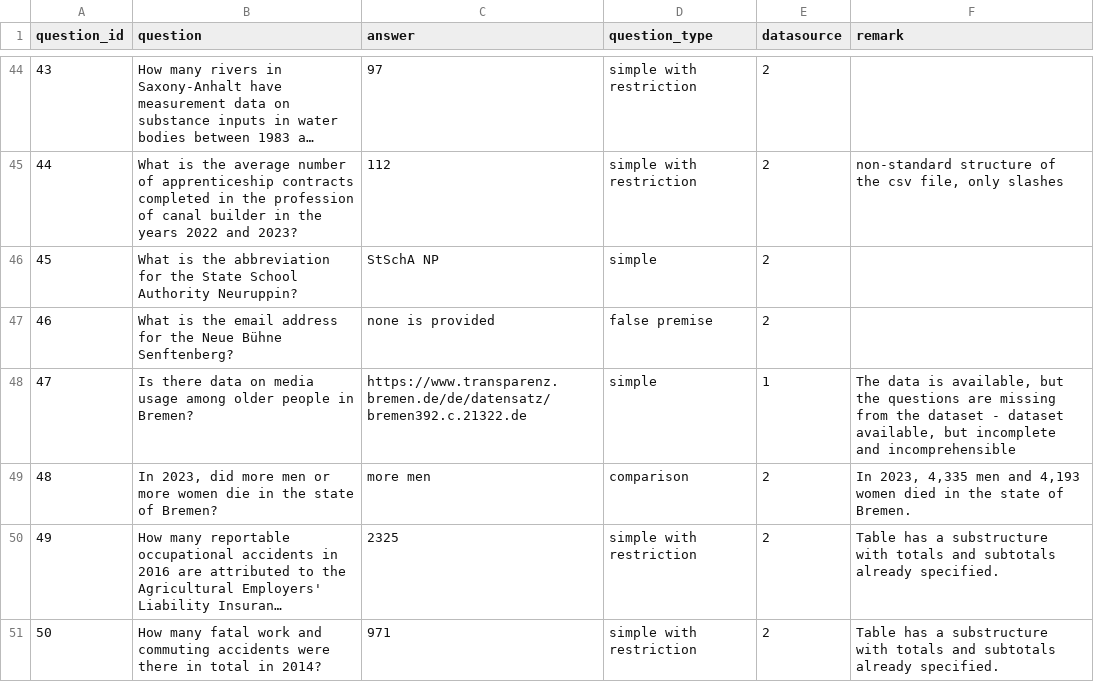
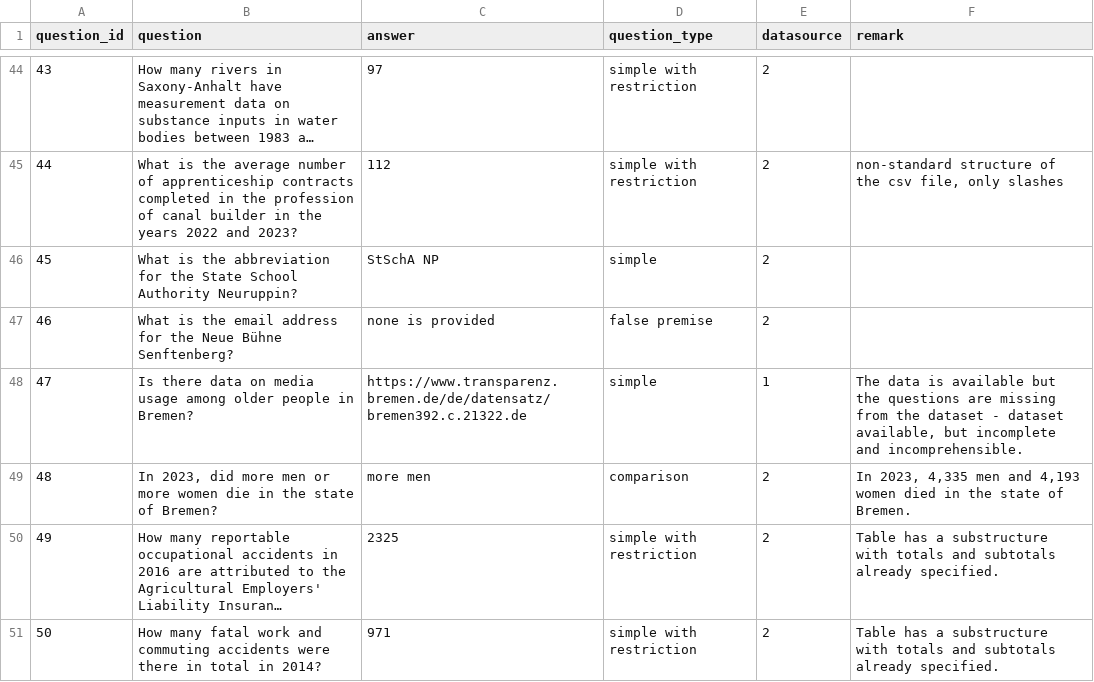
Before and after one commit to OpenData-IQ/ODQA, a CSV file: open-data-benchmark/en-questions.csv, drawn as a sheet; only a part is shown, gaps mark what is left out; long unchanged cells end in ….

Commit message:
en-questions.csv

```diff
--- a/open-data-benchmark/en-questions.csv
+++ b/open-data-benchmark/en-questions.csv
@@ -47,3 +47,3 @@ question_id,question,answer,question_type,datasource,remark
 46,What is the email address for the Neue Bühne Senftenberg?,none is provided,false premise,2,
-47,Is there data on media usage among older people in Bremen?,https://www.transparenz.bremen.de/de/datensatz/bremen392.c.21322.de,simple,1,"The data is available, but the questions are missing from the dataset - dataset available, but incomplete and incomprehensible"
+47,Is there data on media usage among older people in Bremen?,https://www.transparenz.bremen.de/de/datensatz/bremen392.c.21322.de,simple,1,"The data is available but the questions are missing from the dataset - dataset available, but incomplete and incomprehensible."
 48,"In 2023, did more men or more women die in the state of Bremen?",more men,comparison,2,"In 2023, 4,335 men and 4,193 women died in the state of Bremen."
```
